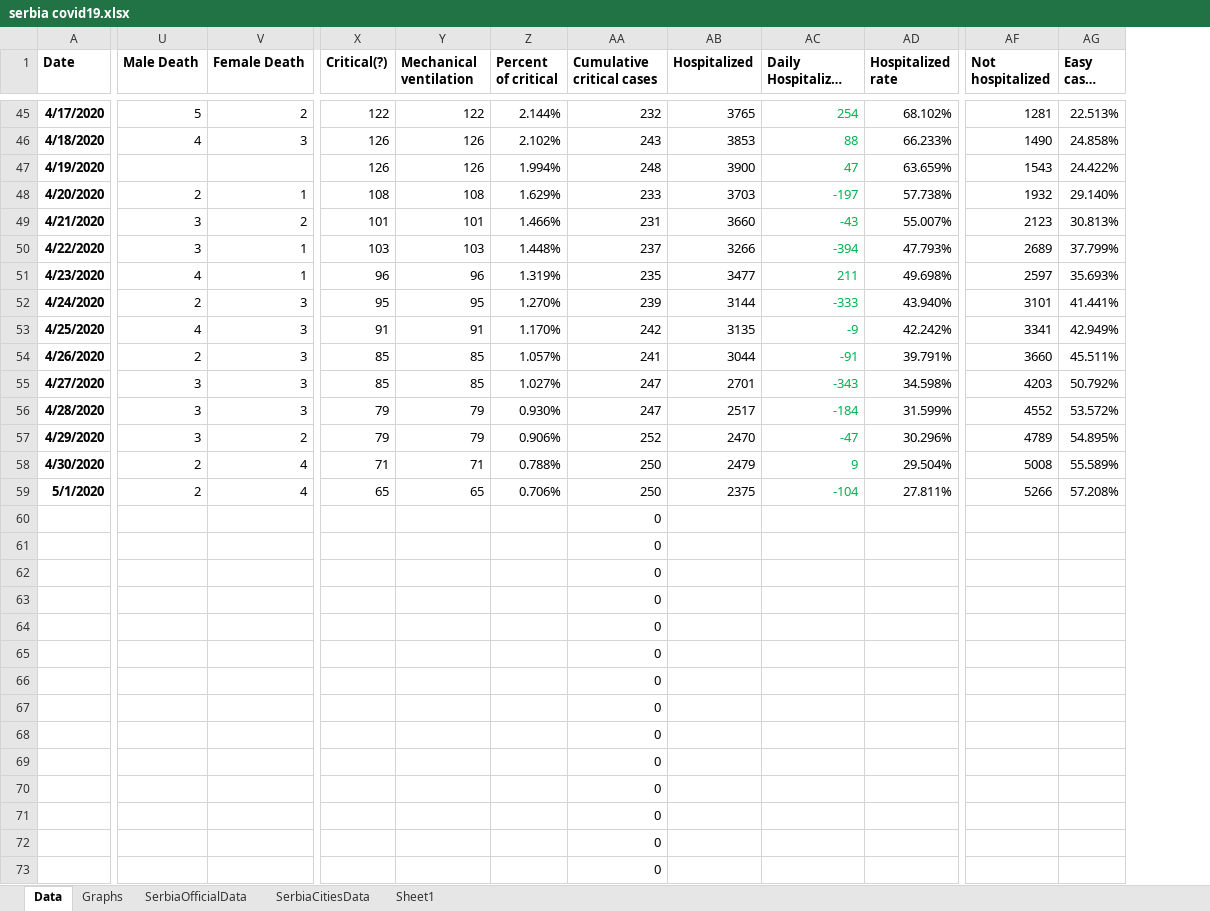
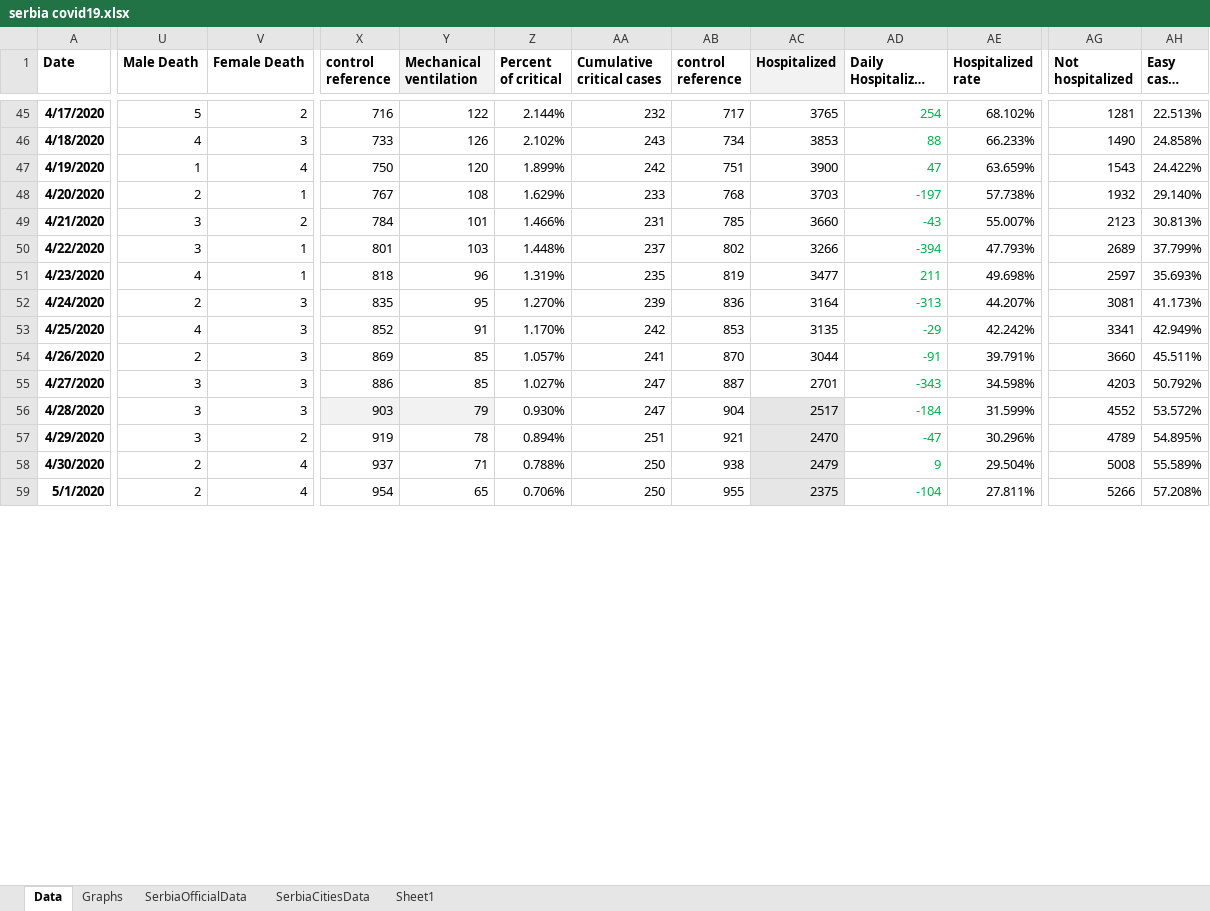
Before and after one commit to sasa-yovanovicc/covid-19, an Excel workbook: serbia covid19.xlsx, sheet Data, drawn as a sheet; only a part is shown, gaps mark what is left out; long unchanged cells end in …; values as stored, in another font and other column widths than the file's, no borders; removed rows and columns are numbered as before the commit, all else as after; rows hold the shown columns only; the diff covers the shown part only; the diff names each change by its address in the sheet, - before the commit and + after, or states it on an @@ line.

```diff
--- a/serbia covid19.xlsx (sheet Data)
+++ b/serbia covid19.xlsx (sheet Data)
-column X (Critical(?)), rows 45-59: 122 | 126 | 126 | 108 | 101 | 103 | 96 | 95 | 91 | 85 | 85 | 79 | 79 | 71 | 65
+column X (control reference), rows 45-59: 716 | 733 | 750 | 767 | 784 | 801 | 818 | 835 | 852 | 869 | 886 | 903 | 919 | 937 | 954
+column AB (control reference), rows 45-59: 717 | 734 | 751 | 768 | 785 | 802 | 819 | 836 | 853 | 870 | 887 | 904 | 921 | 938 | 955
-Y1 fill: none
+Y1 fill: #F2F2F2
-AC1 fill: none
+AC1 fill: #F2F2F2
-U47 (Male Death): (empty)
+U47 (Male Death): 1
-V47 (Female Death): (empty)
+V47 (Female Death): 4
-Y47 (Mechanical ventilation): 126
+Y47 (Mechanical ventilation): 120
-Z47 (Percent of critical): 1.994%
+Z47 (Percent of critical): 1.899%
-AA47 (Cumulative critical cases): 248
+AA47 (Cumulative critical cases): 242
-AC52 (Hospitalized): 3144
+AC52 (Hospitalized): 3164
-AD52 (Daily Hospitalized change): -333
+AD52 (Daily Hospitalized change): -313
-AE52 (Hospitalized rate): 43.940%
+AE52 (Hospitalized rate): 44.207%
-AG52 (Not hospitalized): 3101
+AG52 (Not hospitalized): 3081
-AH52 (Easy cases rate): 41.441%
+AH52 (Easy cases rate): 41.173%
-AD53 (Daily Hospitalized change): -9
+AD53 (Daily Hospitalized change): -29
-Y56 fill: none
+Y56 fill: #F2F2F2
-AC56:AC59 fill: none
+AC56:AC59 fill: #E7E6E6
-Y57 (Mechanical ventilation): 79
+Y57 (Mechanical ventilation): 78
-Z57 (Percent of critical): 0.906%
+Z57 (Percent of critical): 0.894%
-AA57 (Cumulative critical cases): 252
+AA57 (Cumulative critical cases): 251
-row 60:  |  |  |  |  |  | 0
-row 61:  |  |  |  |  |  | 0
-row 62:  |  |  |  |  |  | 0
-row 63:  |  |  |  |  |  | 0
-row 64:  |  |  |  |  |  | 0
-row 65:  |  |  |  |  |  | 0
-row 66:  |  |  |  |  |  | 0
-row 67:  |  |  |  |  |  | 0
-row 68:  |  |  |  |  |  | 0
-row 69:  |  |  |  |  |  | 0
-row 70:  |  |  |  |  |  | 0
-row 71:  |  |  |  |  |  | 0
-row 72:  |  |  |  |  |  | 0
-row 73:  |  |  |  |  |  | 0
```
Also changed, not shown: 17 added rows, 27 removed rows, 120 edited cells and cell formats elsewhere in this sheet, sheet SerbiaCitiesData, sheet SerbiaOfficialData, formulas that keep their value, charts or pictures.
